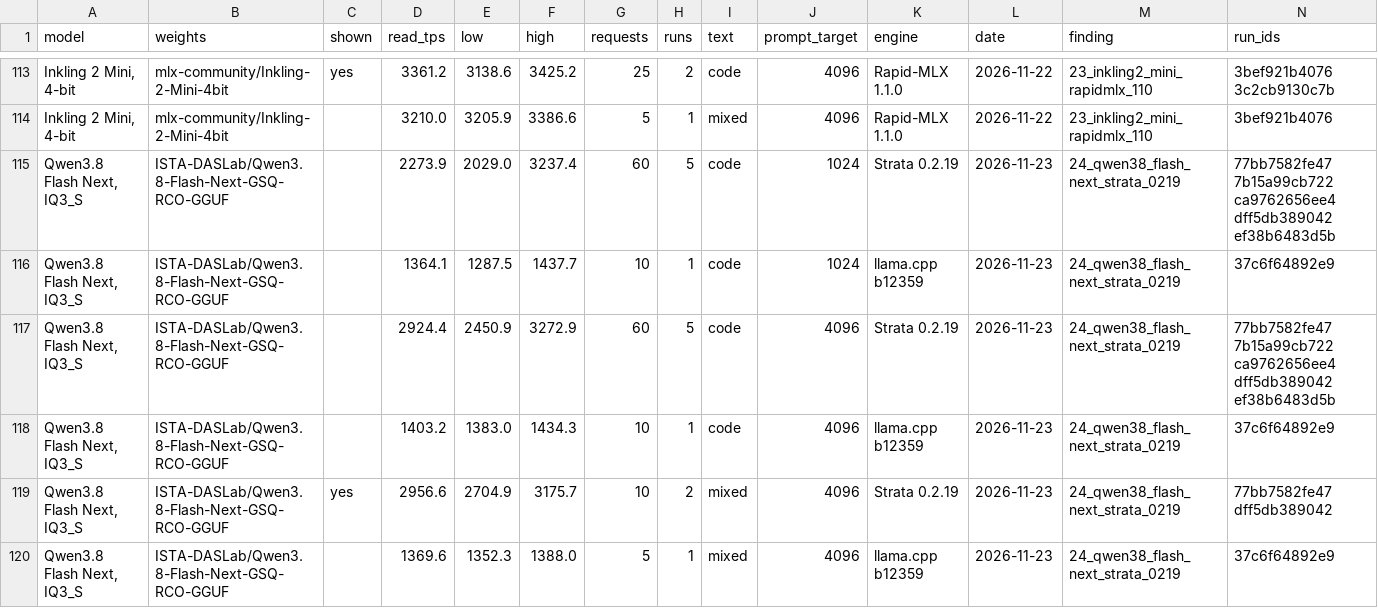
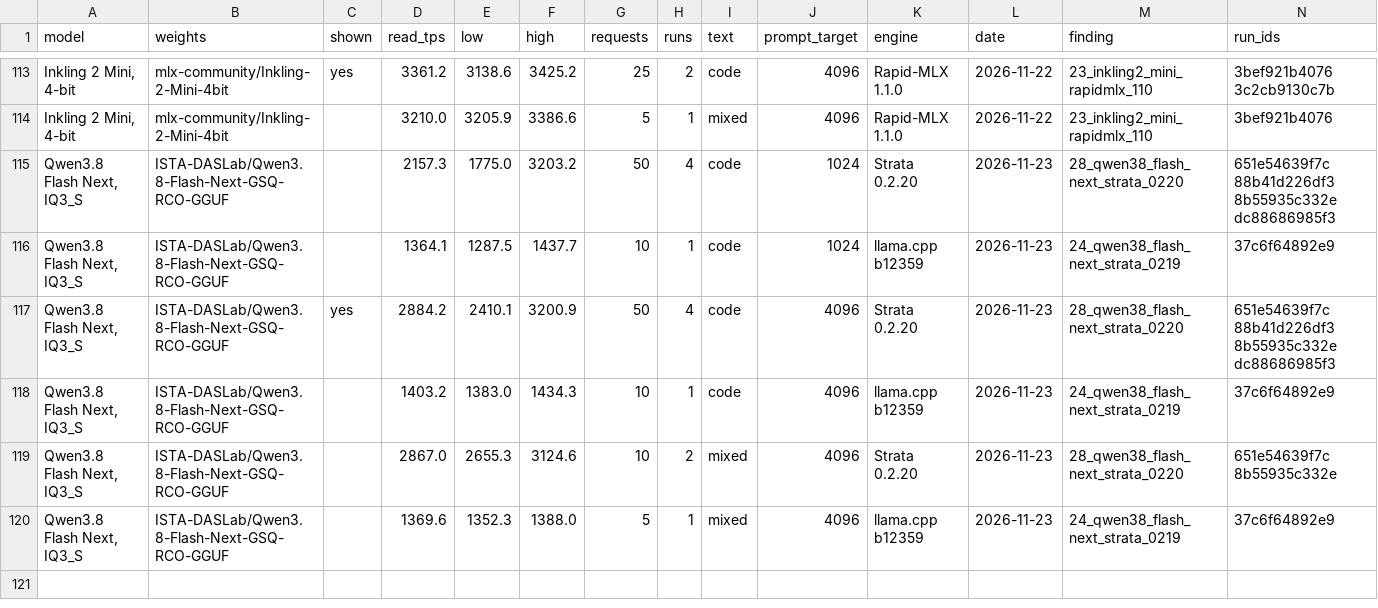
Before and after one commit to LazyLocalLLM/m5-ultra-512-benchmarks, a CSV file: benchmark_summary/prefill.csv, drawn as a sheet; only a part is shown, gaps mark what is left out; the diff names each change by its address in the sheet, - before the commit and + after, or states it on an @@ line.

```diff
--- a/benchmark_summary/prefill.csv
+++ b/benchmark_summary/prefill.csv
-D115 (read_tps): 2273.9
+D115 (read_tps): 2157.3
-E115 (low): 2029.0
+E115 (low): 1775.0
-F115 (high): 3237.4
+F115 (high): 3203.2
-G115 (requests): 60
+G115 (requests): 50
-H115 (runs): 5
+H115 (runs): 4
-K115 (engine): Strata 0.2.19
+K115 (engine): Strata 0.2.20
-M115 (finding): 24_qwen38_flash_next_strata_0219
+M115 (finding): 28_qwen38_flash_next_strata_0220
-N115 (run_ids): 77bb7582fe47 7b15a99cb722 ca9762656ee4 dff5db389042 ef38b6483d5b
+N115 (run_ids): 651e54639f7c 88b41d226df3 8b55935c332e dc88686985f3
-C117 (shown): (empty)
+C117 (shown): yes
-D117 (read_tps): 2924.4
+D117 (read_tps): 2884.2
-E117 (low): 2450.9
+E117 (low): 2410.1
-F117 (high): 3272.9
+F117 (high): 3200.9
-G117 (requests): 60
+G117 (requests): 50
-H117 (runs): 5
+H117 (runs): 4
-K117 (engine): Strata 0.2.19
+K117 (engine): Strata 0.2.20
-M117 (finding): 24_qwen38_flash_next_strata_0219
+M117 (finding): 28_qwen38_flash_next_strata_0220
-N117 (run_ids): 77bb7582fe47 7b15a99cb722 ca9762656ee4 dff5db389042 ef38b6483d5b
+N117 (run_ids): 651e54639f7c 88b41d226df3 8b55935c332e dc88686985f3
-C119 (shown): yes
+C119 (shown): (empty)
-D119 (read_tps): 2956.6
+D119 (read_tps): 2867.0
-E119 (low): 2704.9
+E119 (low): 2655.3
-F119 (high): 3175.7
+F119 (high): 3124.6
-K119 (engine): Strata 0.2.19
+K119 (engine): Strata 0.2.20
-M119 (finding): 24_qwen38_flash_next_strata_0219
+M119 (finding): 28_qwen38_flash_next_strata_0220
-N119 (run_ids): 77bb7582fe47 dff5db389042
+N119 (run_ids): 651e54639f7c 8b55935c332e
```
Also changed, not shown: benchmark_summary/summary.csv, 8 other files.
